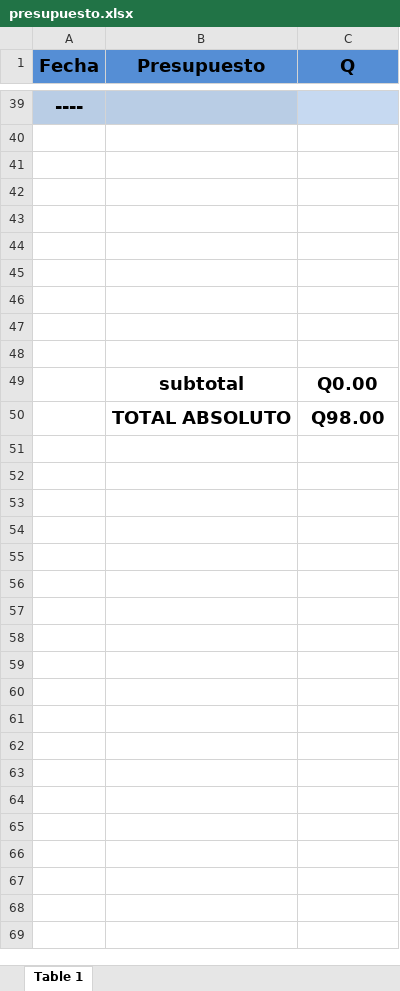
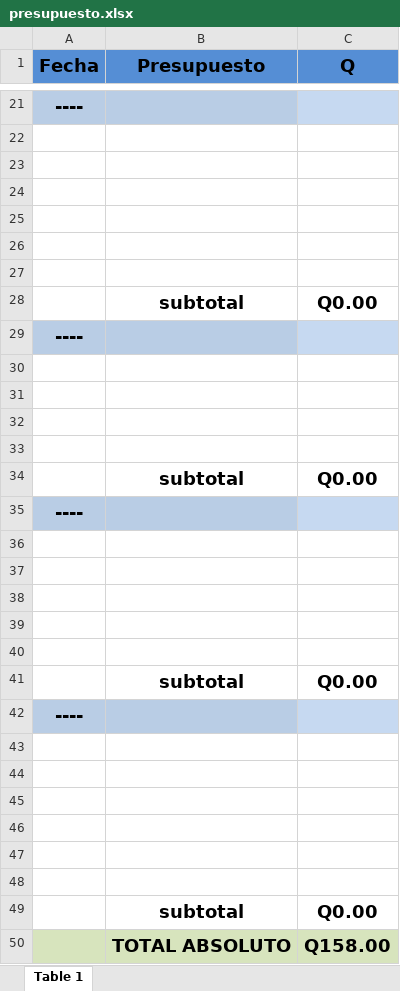
Before and after one commit to Ennero/P3_ORGA_G3, an Excel workbook: presupuesto.xlsx, sheet Table 1, drawn as a sheet; only a part is shown, gaps mark what is left out; values as stored, in another font and other column widths than the file's, no borders; the diff covers the shown part only; the diff names each change by its address in the sheet, - before the commit and + after, or states it on an @@ line.

```diff
--- a/presupuesto.xlsx (sheet Table 1)
+++ b/presupuesto.xlsx (sheet Table 1)
+row 28:  | subtotal | Q0.00
@@ row 17 moved to row 29: ---- @@
+row 30: (empty)
+row 35: ----
+row 36: (empty)
+row 37: (empty)
+row 38: (empty)
+row 39: (empty)
+row 40: (empty)
+row 41:  | subtotal | Q0.00
+row 42: ----
+row 43: (empty)
+row 44: (empty)
+row 45: (empty)
+row 46: (empty)
+row 47: (empty)
+row 48: (empty)
+row 49:  | subtotal | Q0.00
-A50:C50 fill: none
+A50:C50 fill: #D7E4BD
-C50 (Q): Q98.00
+C50 (Q): Q158.00
```
Also changed, not shown: 17 removed rows, 9 edited cells and cell formats elsewhere in this sheet, formulas that keep their value.
